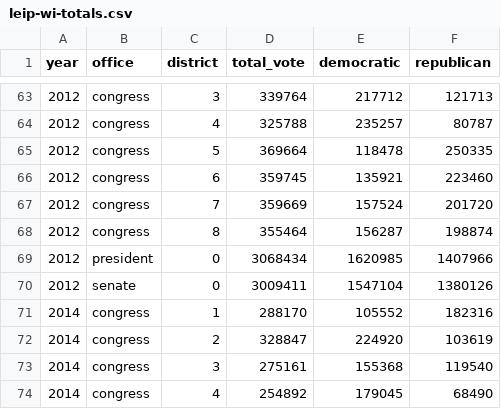
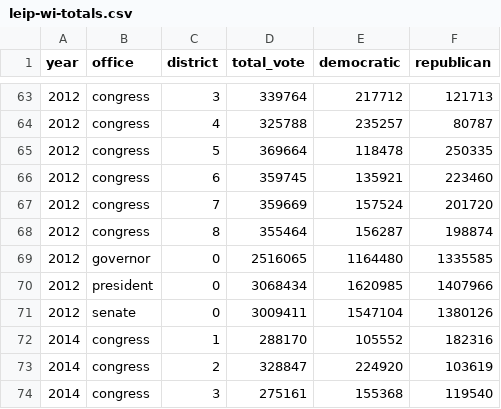
Before and after one commit to jdjohn215/wisc-elections-archive, a CSV file: processed-data/leip-wi-totals.csv, drawn as a sheet; only a part is shown, gaps mark what is left out; the shorter side is filled out with more unchanged rows.

Commit message:
add legis districts

```diff
--- a/processed-data/leip-wi-totals.csv
+++ b/processed-data/leip-wi-totals.csv
@@ -68,2 +68,3 @@ year,office,district,total_vote,democratic,republican
 2012,congress,8,355464,156287,198874
+2012,governor,0,2516065,1164480,1335585
 2012,president,0,3068434,1620985,1407966
```
Also changed, not shown: 16 other files.
